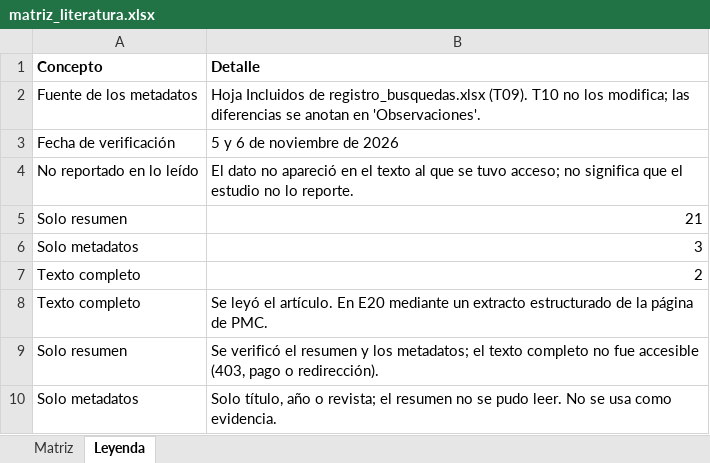
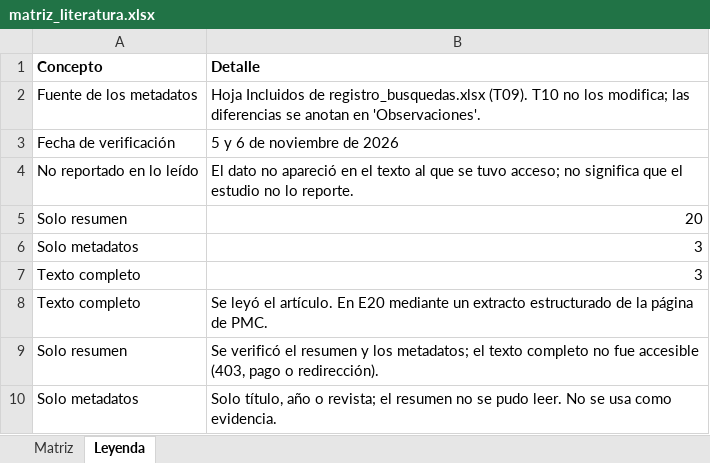
Before and after one commit to Juanm0331123/ml-precio-vivienda, an Excel workbook: docs/entregable_1/matriz_literatura.xlsx, sheet Leyenda, drawn as a sheet; values as stored, in another font and other column widths than the file's, no borders; the diff names each change by its address in the sheet, - before the commit and + after, or states it on an @@ line.

```diff
--- a/docs/entregable_1/matriz_literatura.xlsx (sheet Leyenda)
+++ b/docs/entregable_1/matriz_literatura.xlsx (sheet Leyenda)
-B5 (Detalle): 21
+B5 (Detalle): 20
-B7 (Detalle): 2
+B7 (Detalle): 3
```
Also changed, not shown: sheet Matriz, 4 other files.
